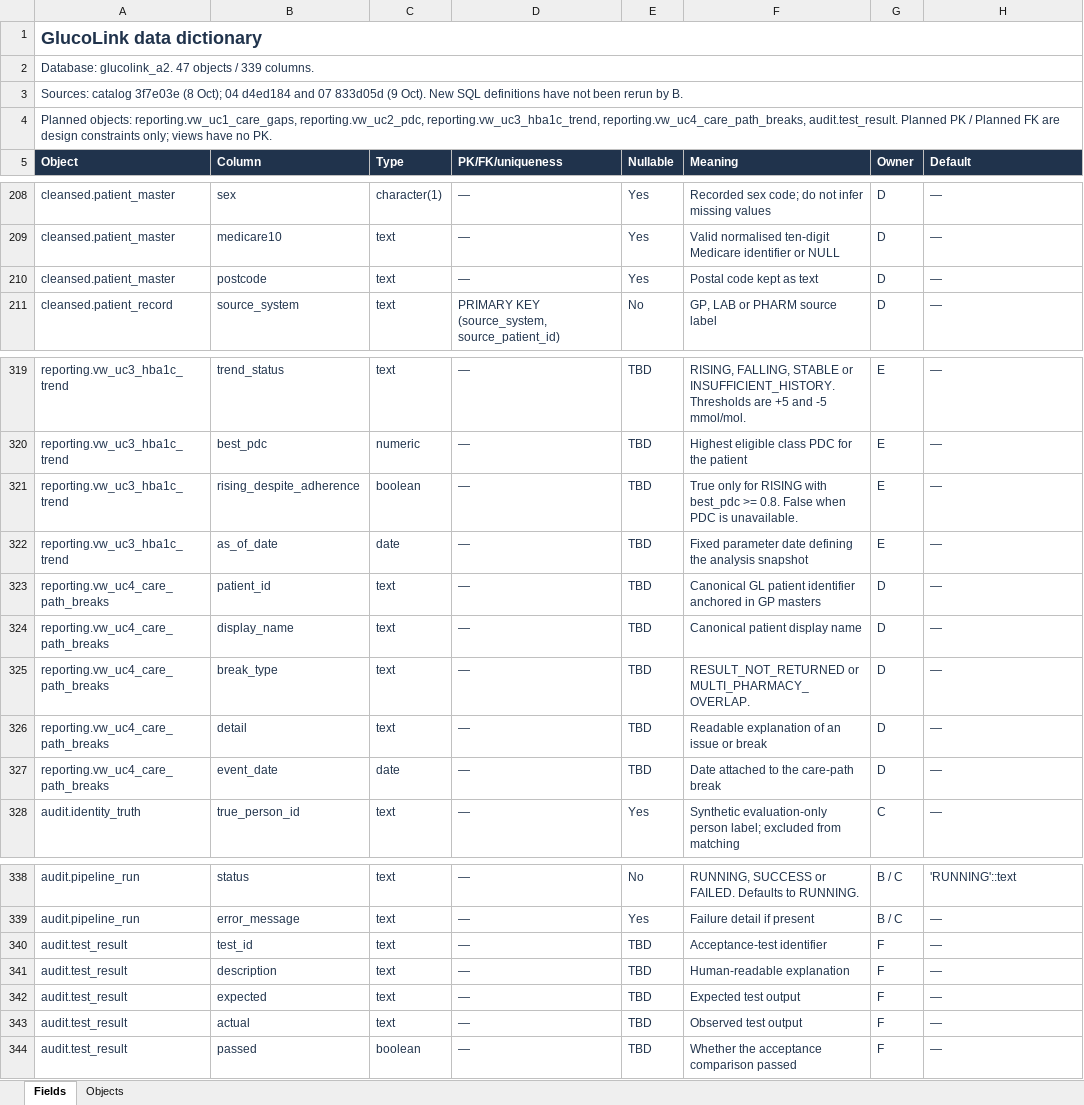
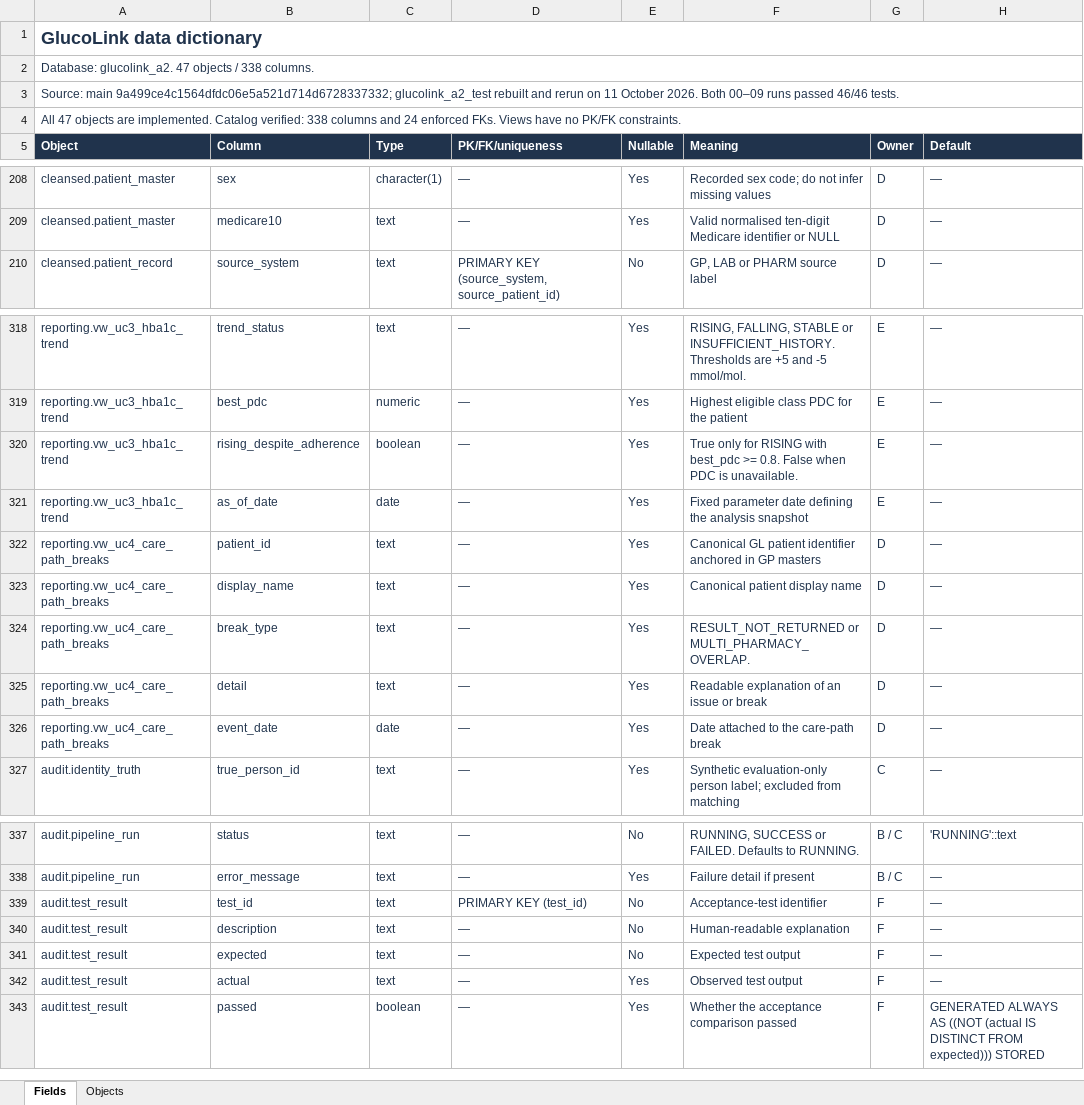
Before and after one commit to LyphardRover/glucolink-a2, an Excel workbook: docs/data_dictionary_v1.xlsx, sheet Fields, drawn as a sheet; only a part is shown, gaps mark what is left out; values as stored, in another font and other column widths than the file's, no borders; table styles not drawn; removed rows and columns are numbered as before the commit, all else as after; the diff covers the shown part only; the diff names each change by its address in the sheet, - before the commit and + after, or states it on an @@ line.

Commit message:
B: align models and dictionary with verified 00-09 rebuild

```diff
--- a/docs/data_dictionary_v1.xlsx (sheet Fields)
+++ b/docs/data_dictionary_v1.xlsx (sheet Fields)
-A2 (Object): …objects / 339 columns.
+A2 (Object): …objects / 338 columns.
-A3 (Object): Sources: catalog 3f7e03e (8 Oct); 04 d4ed184 and 07 833d05d (9 Oct). New SQL definitions have not been rerun by B.
+A3 (Object): Source: main 9a499ce4c1564dfdc06e5a521d714d6728337332; glucolink_a2_test rebuilt and rerun on 11 October 2026. Both 00–09 runs passed 46/46 tests.
-A4 (Object): Planned objects: reporting.vw_uc1_care_gaps, reporting.vw_uc2_pdc, reporting.vw_uc3_hba1c_trend, reporting.vw_uc4_care_path_breaks, audit.test_result. Planned PK / Planned FK are design constraints only; views have no PK.
+A4 (Object): All 47 objects are implemented. Catalog verified: 338 columns and 24 enforced FKs. Views have no PK/FK constraints.
-row 210: cleansed.patient_master | postcode | text | — | Yes | Postal code kept as text | D | —
-E318:E326 (Nullable): TBD
+E318:E326 (Nullable): Yes
-D339 (PK/FK/uniqueness): —
+D339 (PK/FK/uniqueness): PRIMARY KEY (test_id)
-E339:E341 (Nullable): TBD
+E339:E341 (Nullable): No
-E342:E343 (Nullable): TBD
+E342:E343 (Nullable): Yes
-H343 (Default): —
+H343 (Default): GENERATED ALWAYS AS ((NOT (actual IS DISTINCT FROM expected))) STORED
```
Also changed, not shown: 66 edited cells elsewhere in this sheet, sheet Objects, 12 other files.
